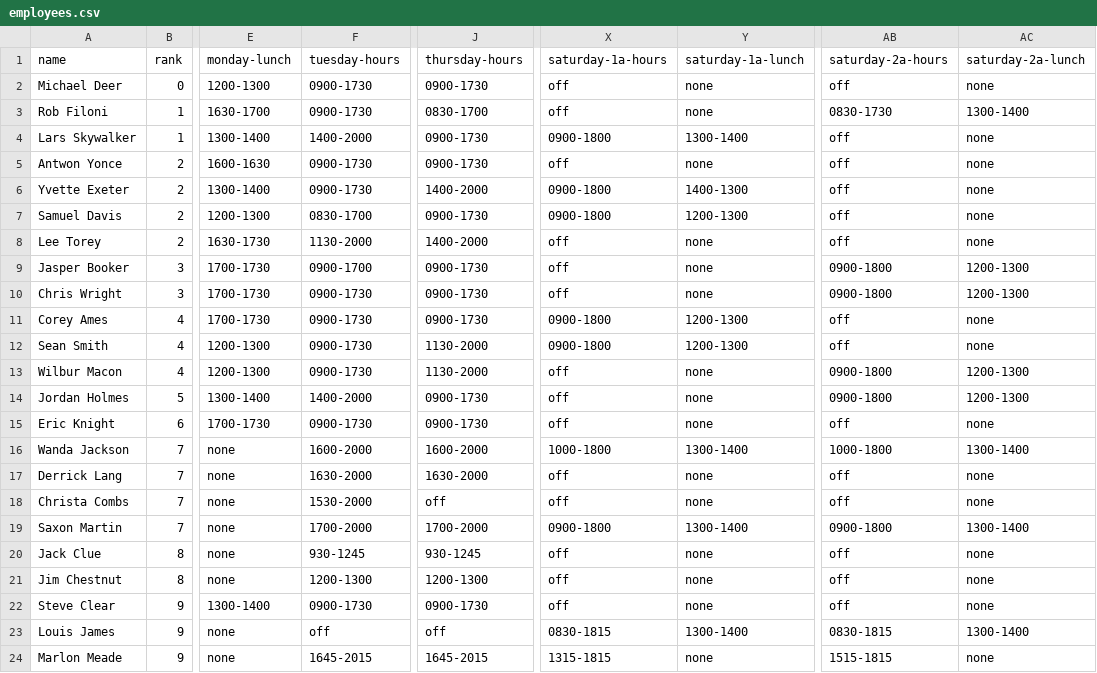
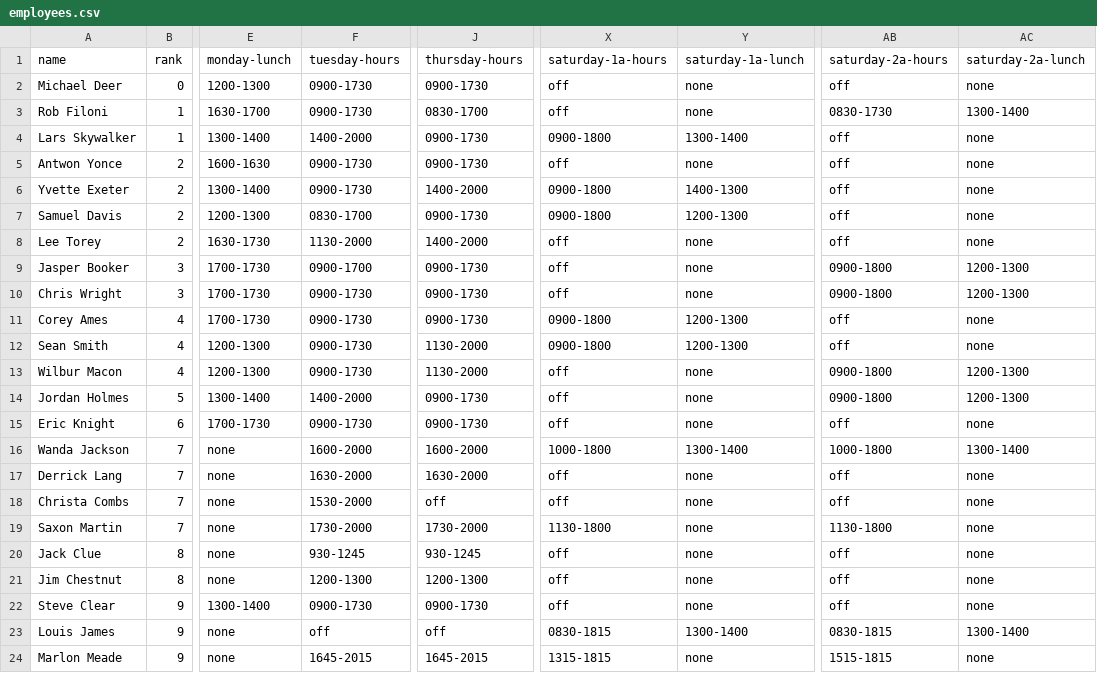
Before and after one commit to cwrightlibrary/FlaskSchedulerApp, a CSV file: models/employees.csv, drawn as a sheet; only a part is shown, gaps mark what is left out; the diff names each change by its address in the sheet, - before the commit and + after, or states it on an @@ line.

```diff
--- a/models/employees.csv
+++ b/models/employees.csv
-F19: 1700-2000
+F19: 1730-2000
-J19: 1700-2000
+J19: 1730-2000
-X19: 0900-1800
+X19: 1130-1800
-Y19: 1300-1400
+Y19: none
-AB19: 0900-1800
+AB19: 1130-1800
-AC19: 1300-1400
+AC19: none
```
Also changed, not shown: 3 other files.
